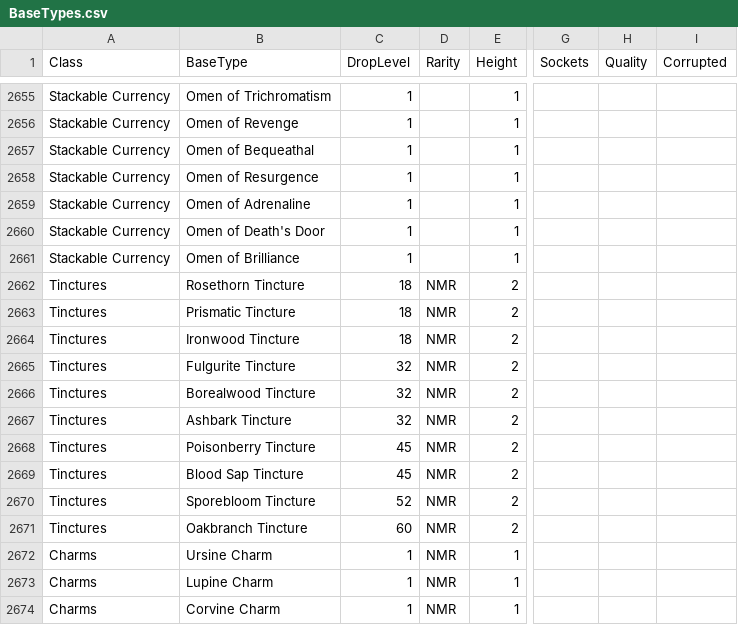
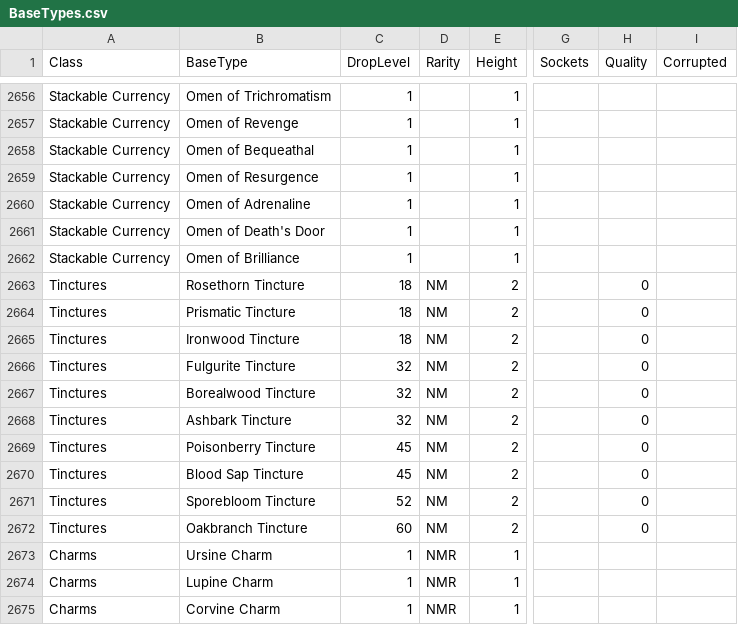
Before and after one commit to mositho/filtertool, a CSV file: src/assets/BaseTypes.csv, drawn as a sheet; only a part is shown, gaps mark what is left out; addresses are those after the commit; the diff covers the shown part only; the diff names each change by its address in the sheet, - before the commit and + after, or states it on an @@ line.

```diff
--- a/src/assets/BaseTypes.csv
+++ b/src/assets/BaseTypes.csv
-D2663:D2672 (Rarity): NMR
+D2663:D2672 (Rarity): NM
-H2663:H2672 (Quality): (empty)
+H2663:H2672 (Quality): 0
```
Also changed, not shown: 1 added row, 1 removed row and 16 edited cells elsewhere in this file, 2 other files.
